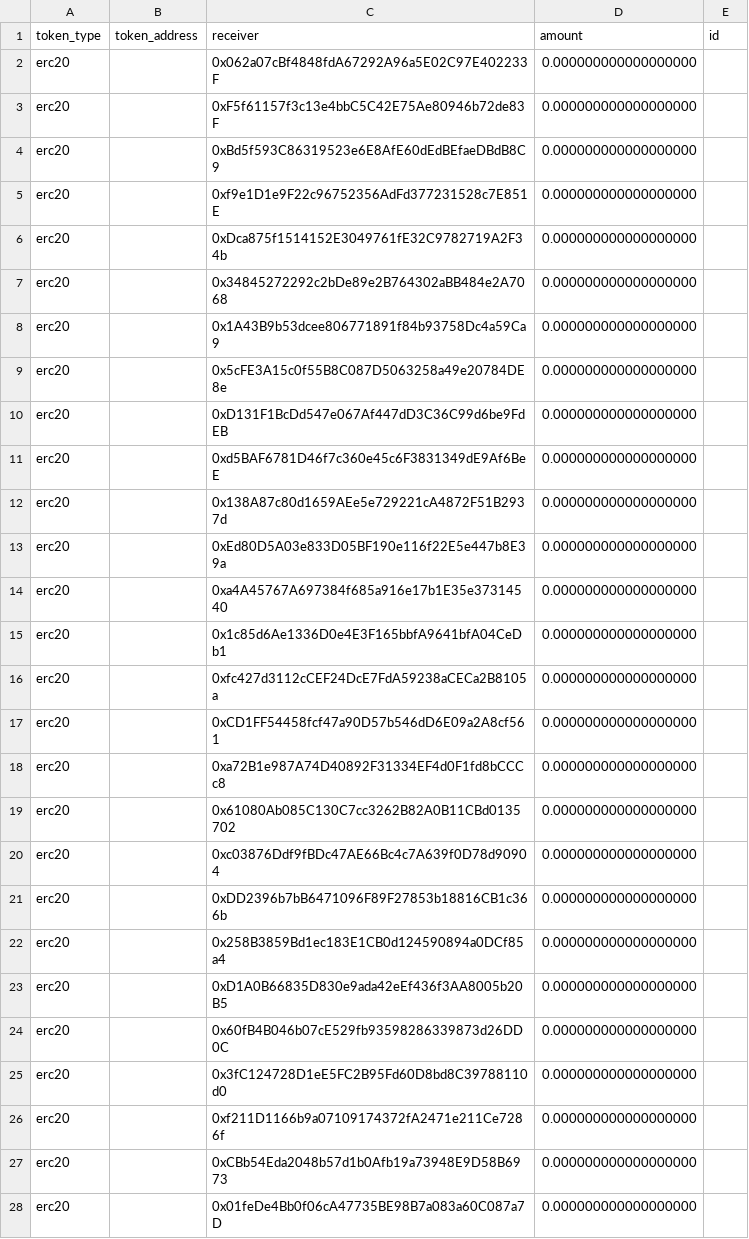
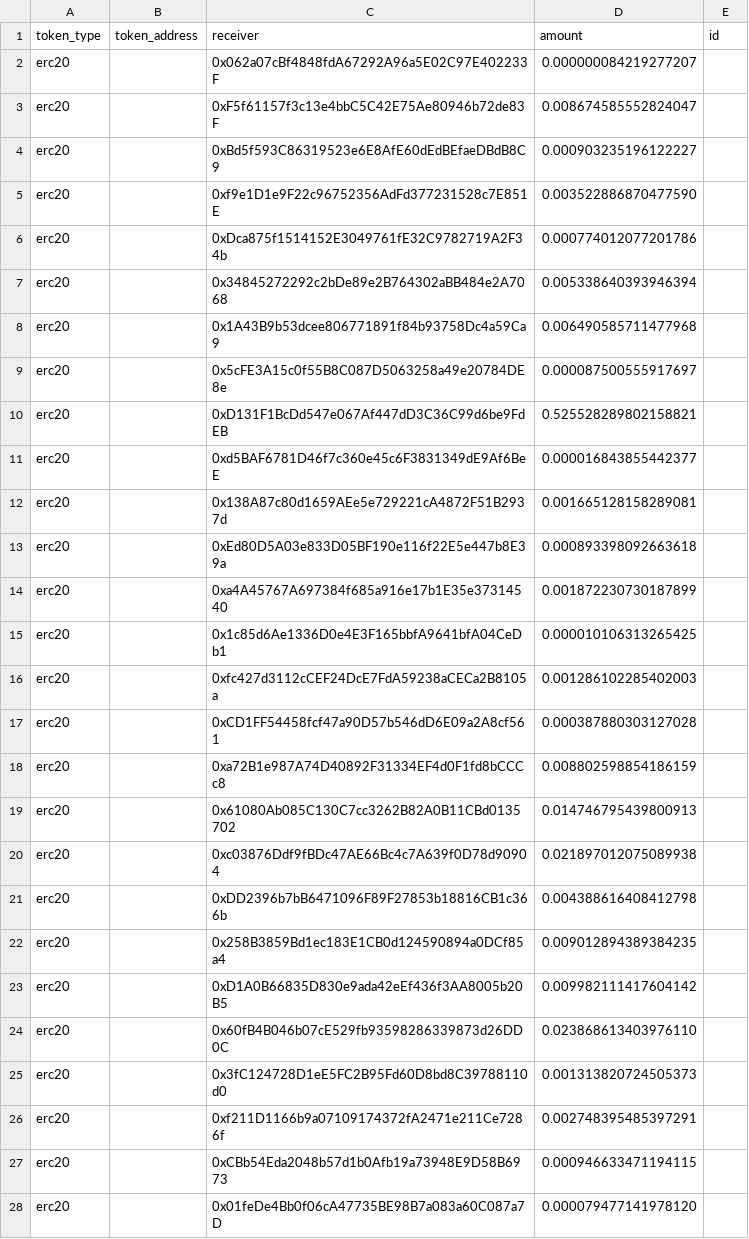
Before and after one commit to Layer2DAO/xL2DAO-Rev-Share-Airdrop-Script, a CSV file: airdrop_data/txList1665014400.csv, drawn as a sheet; only a part is shown; the diff covers the shown part only.

Commit message:
Data for first airdrop

```diff
--- a/airdrop_data/txList1665014400.csv
+++ b/airdrop_data/txList1665014400.csv
@@ -1,28 +1,28 @@
 token_type,token_address,receiver,amount,id
-erc20,,0x062a07cBf4848fdA67292A96a5E02C97E402233F,0.000000000000000000,
-erc20,,0xF5f61157f3c13e4bbC5C42E75Ae80946b72de83F,0.000000000000000000,
-erc20,,0xBd5f593C86319523e6E8AfE60dEdBEfaeDBdB8C9,0.000000000000000000,
-erc20,,0xf9e1D1e9F22c96752356AdFd377231528c7E851E,0.000000000000000000,
-erc20,,0xDca875f1514152E3049761fE32C9782719A2F34b,0.000000000000000000,
-erc20,,0x34845272292c2bDe89e2B764302aBB484e2A7068,0.000000000000000000,
-erc20,,0x1A43B9b53dcee806771891f84b93758Dc4a59Ca9,0.000000000000000000,
-erc20,,0x5cFE3A15c0f55B8C087D5063258a49e20784DE8e,0.000000000000000000,
-erc20,,0xD131F1BcDd547e067Af447dD3C36C99d6be9FdEB,0.000000000000000000,
-erc20,,0xd5BAF6781D46f7c360e45c6F3831349dE9Af6BeE,0.000000000000000000,
-erc20,,0x138A87c80d1659AEe5e729221cA4872F51B2937d,0.000000000000000000,
-erc20,,0xEd80D5A03e833D05BF190e116f22E5e447b8E39a,0.000000000000000000,
-erc20,,0xa4A45767A697384f685a916e17b1E35e37314540,0.000000000000000000,
-erc20,,0x1c85d6Ae1336D0e4E3F165bbfA9641bfA04CeDb1,0.000000000000000000,
-erc20,,0xfc427d3112cCEF24DcE7FdA59238aCECa2B8105a,0.000000000000000000,
-erc20,,0xCD1FF54458fcf47a90D57b546dD6E09a2A8cf561,0.000000000000000000,
-erc20,,0xa72B1e987A74D40892F31334EF4d0F1fd8bCCCc8,0.000000000000000000,
-erc20,,0x61080Ab085C130C7cc3262B82A0B11CBd0135702,0.000000000000000000,
-erc20,,0xc03876Ddf9fBDc47AE66Bc4c7A639f0D78d90904,0.000000000000000000,
-erc20,,0xDD2396b7bB6471096F89F27853b18816CB1c366b,0.000000000000000000,
-erc20,,0x258B3859Bd1ec183E1CB0d124590894a0DCf85a4,0.000000000000000000,
-erc20,,0xD1A0B66835D830e9ada42eEf436f3AA8005b20B5,0.000000000000000000,
-erc20,,0x60fB4B046b07cE529fb93598286339873d26DD0C,0.000000000000000000,
-erc20,,0x3fC124728D1eE5FC2B95Fd60D8bd8C39788110d0,0.000000000000000000,
-erc20,,0xf211D1166b9a07109174372fA2471e211Ce7286f,0.000000000000000000,
-erc20,,0xCBb54Eda2048b57d1b0Afb19a73948E9D58B6973,0.000000000000000000,
-erc20,,0x01feDe4Bb0f06cA47735BE98B7a083a60C087a7D,0.000000000000000000,
+erc20,,0x062a07cBf4848fdA67292A96a5E02C97E402233F,0.000000084219277207,
+erc20,,0xF5f61157f3c13e4bbC5C42E75Ae80946b72de83F,0.008674585552824047,
+erc20,,0xBd5f593C86319523e6E8AfE60dEdBEfaeDBdB8C9,0.000903235196122227,
+erc20,,0xf9e1D1e9F22c96752356AdFd377231528c7E851E,0.003522886870477590,
+erc20,,0xDca875f1514152E3049761fE32C9782719A2F34b,0.000774012077201786,
+erc20,,0x34845272292c2bDe89e2B764302aBB484e2A7068,0.005338640393946394,
+erc20,,0x1A43B9b53dcee806771891f84b93758Dc4a59Ca9,0.006490585711477968,
+erc20,,0x5cFE3A15c0f55B8C087D5063258a49e20784DE8e,0.000087500555917697,
+erc20,,0xD131F1BcDd547e067Af447dD3C36C99d6be9FdEB,0.525528289802158821,
+erc20,,0xd5BAF6781D46f7c360e45c6F3831349dE9Af6BeE,0.000016843855442377,
+erc20,,0x138A87c80d1659AEe5e729221cA4872F51B2937d,0.001665128158289081,
+erc20,,0xEd80D5A03e833D05BF190e116f22E5e447b8E39a,0.000893398092663618,
+erc20,,0xa4A45767A697384f685a916e17b1E35e37314540,0.001872230730187899,
+erc20,,0x1c85d6Ae1336D0e4E3F165bbfA9641bfA04CeDb1,0.000010106313265425,
+erc20,,0xfc427d3112cCEF24DcE7FdA59238aCECa2B8105a,0.001286102285402003,
+erc20,,0xCD1FF54458fcf47a90D57b546dD6E09a2A8cf561,0.000387880303127028,
+erc20,,0xa72B1e987A74D40892F31334EF4d0F1fd8bCCCc8,0.008802598854186159,
+erc20,,0x61080Ab085C130C7cc3262B82A0B11CBd0135702,0.014746795439800913,
+erc20,,0xc03876Ddf9fBDc47AE66Bc4c7A639f0D78d90904,0.021897012075089938,
+erc20,,0xDD2396b7bB6471096F89F27853b18816CB1c366b,0.004388616408412798,
+erc20,,0x258B3859Bd1ec183E1CB0d124590894a0DCf85a4,0.009012894389384235,
+erc20,,0xD1A0B66835D830e9ada42eEf436f3AA8005b20B5,0.009982111417604142,
+erc20,,0x60fB4B046b07cE529fb93598286339873d26DD0C,0.023868613403976110,
+erc20,,0x3fC124728D1eE5FC2B95Fd60D8bd8C39788110d0,0.001313820724505373,
+erc20,,0xf211D1166b9a07109174372fA2471e211Ce7286f,0.002748395485397291,
+erc20,,0xCBb54Eda2048b57d1b0Afb19a73948E9D58B6973,0.000946633471194115,
+erc20,,0x01feDe4Bb0f06cA47735BE98B7a083a60C087a7D,0.000079477141978120,
```
Also changed, not shown: 3 added rows and 68 edited cells elsewhere in this file.
